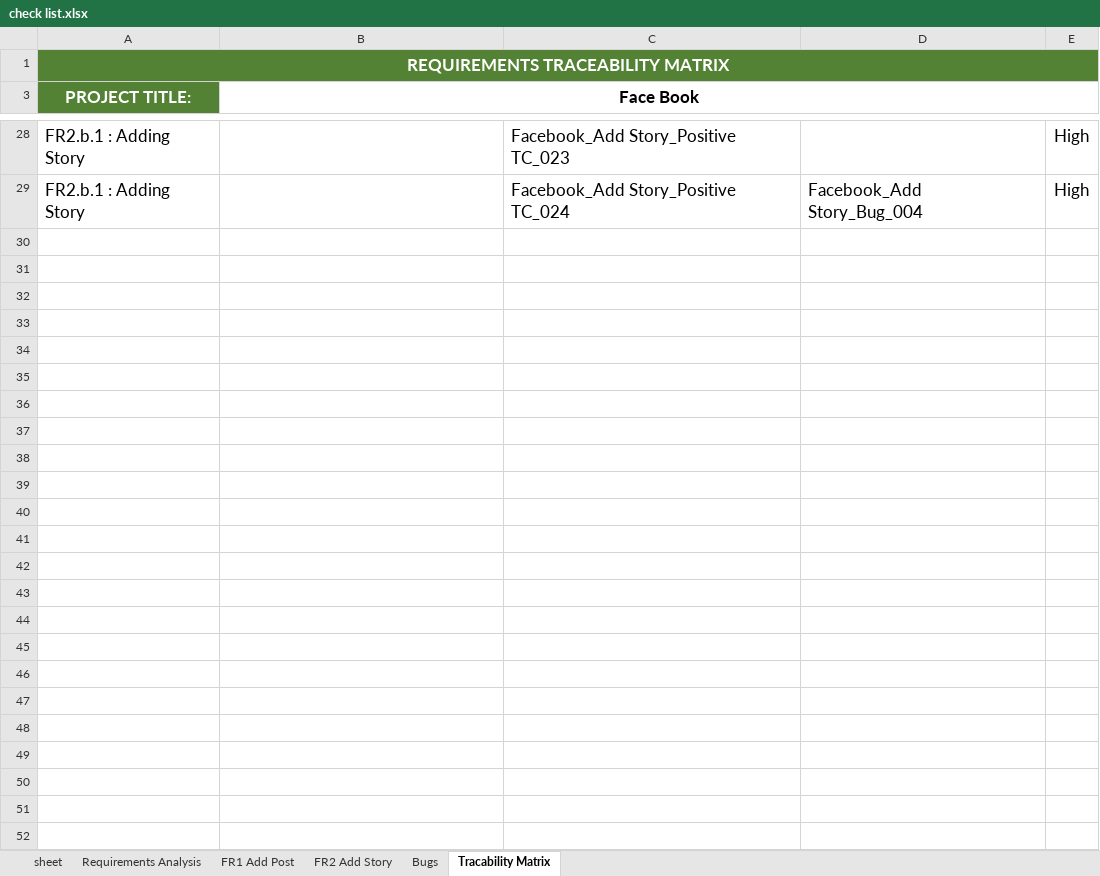
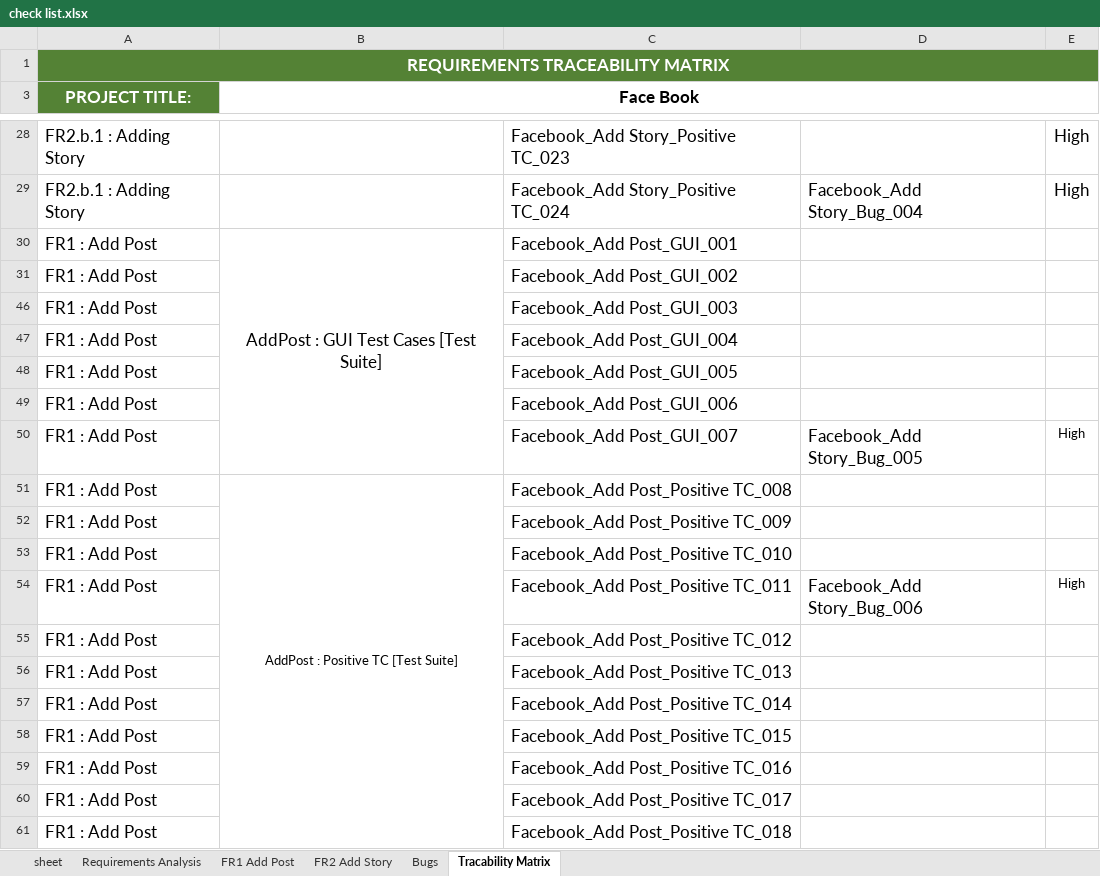
Before and after one commit to enganwaar2012/FaceBook-Moblie-Application-Testing, an Excel workbook: check list.xlsx, sheet Tracability Matrix, drawn as a sheet; only a part is shown, gaps mark what is left out; values as stored, in another font and other column widths than the file's, no borders; the diff covers the shown part only; the diff names each change by its address in the sheet, - before the commit and + after, or states it on an @@ line.

Commit message:
second commit
the modified files

```diff
--- a/check list.xlsx (sheet Tracability Matrix)
+++ b/check list.xlsx (sheet Tracability Matrix)
+row 30: FR1 : Add Post | AddPost : GUI Test Cases [Test Suite] | Facebook_Add Post_GUI_001
+row 31: FR1 : Add Post |  | Facebook_Add Post_GUI_002
+row 46: FR1 : Add Post |  | Facebook_Add Post_GUI_003
+row 47: FR1 : Add Post |  | Facebook_Add Post_GUI_004
+row 48: FR1 : Add Post |  | Facebook_Add Post_GUI_005
+row 49: FR1 : Add Post |  | Facebook_Add Post_GUI_006
+row 50: FR1 : Add Post |  | Facebook_Add Post_GUI_007 | Facebook_Add Story_Bug_005 | High
+row 51: FR1 : Add Post | AddPost : Positive TC [Test Suite] | Facebook_Add Post_Positive TC_008
+row 52: FR1 : Add Post |  | Facebook_Add Post_Positive TC_009
+row 53: FR1 : Add Post |  | Facebook_Add Post_Positive TC_010
+row 54: FR1 : Add Post |  | Facebook_Add Post_Positive TC_011 | Facebook_Add Story_Bug_006 | High
+row 55: FR1 : Add Post |  | Facebook_Add Post_Positive TC_012
+row 56: FR1 : Add Post |  | Facebook_Add Post_Positive TC_013
+row 57: FR1 : Add Post |  | Facebook_Add Post_Positive TC_014
+row 58: FR1 : Add Post |  | Facebook_Add Post_Positive TC_015
+row 59: FR1 : Add Post |  | Facebook_Add Post_Positive TC_016
+row 60: FR1 : Add Post |  | Facebook_Add Post_Positive TC_017
+row 61: FR1 : Add Post |  | Facebook_Add Post_Positive TC_018
```
Also changed, not shown: 29 added rows elsewhere in this sheet, sheet FR1 Add Post, hidden cells.
